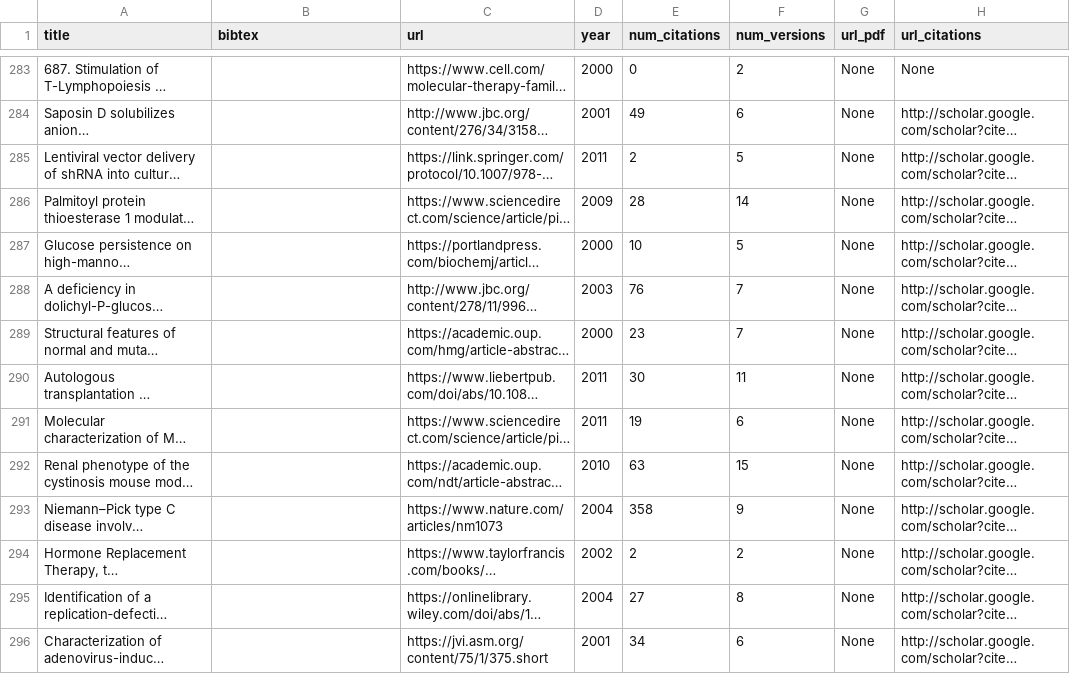
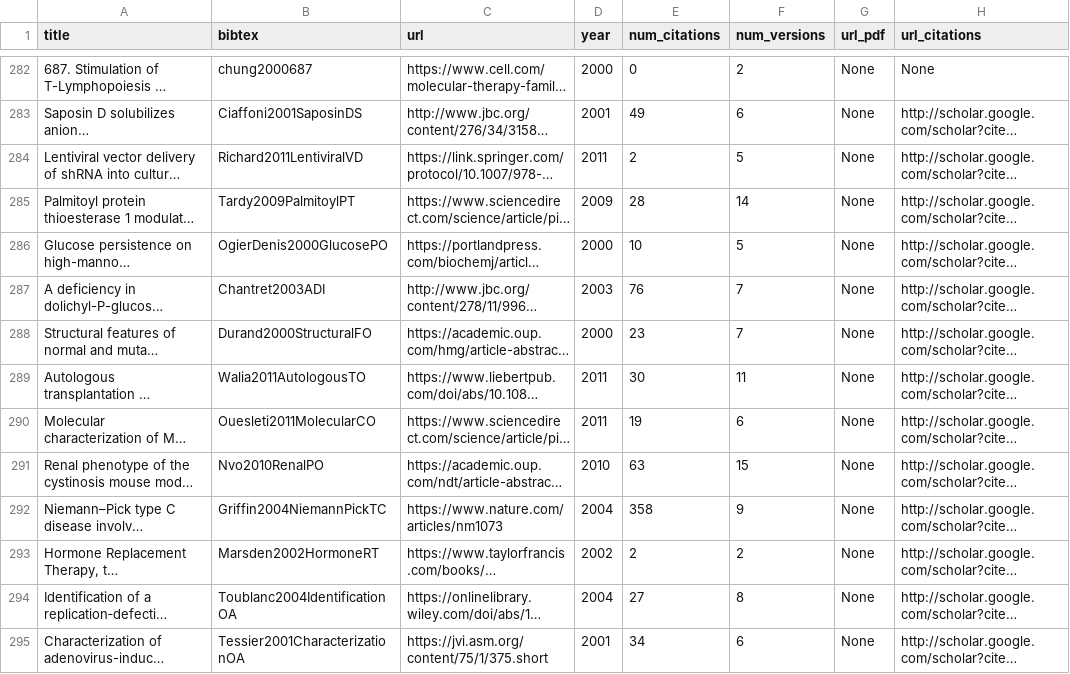
Before and after one commit to jmtrivial/publications-vml, a CSV file: vml-all.csv, drawn as a sheet; only a part is shown, gaps mark what is left out; long unchanged cells end in …; addresses are those after the commit; the diff covers the shown part only; the diff names each change by its address in the sheet, - before the commit and + after, or states it on an @@ line.

```diff
--- a/vml-all.csv
+++ b/vml-all.csv
-B282 (bibtex): (empty)
+B282 (bibtex): chung2000687
-B283 (bibtex): (empty)
+B283 (bibtex): Ciaffoni2001SaposinDS
-B284 (bibtex): (empty)
+B284 (bibtex): Richard2011LentiviralVD
-B285 (bibtex): (empty)
+B285 (bibtex): Tardy2009PalmitoylPT
-B286 (bibtex): (empty)
+B286 (bibtex): OgierDenis2000GlucosePO
-B287 (bibtex): (empty)
+B287 (bibtex): Chantret2003ADI
-B288 (bibtex): (empty)
+B288 (bibtex): Durand2000StructuralFO
-B289 (bibtex): (empty)
+B289 (bibtex): Walia2011AutologousTO
-B290 (bibtex): (empty)
+B290 (bibtex): Ouesleti2011MolecularCO
-B291 (bibtex): (empty)
+B291 (bibtex): Nvo2010RenalPO
-B292 (bibtex): (empty)
+B292 (bibtex): Griffin2004NiemannPickTC
-B293 (bibtex): (empty)
+B293 (bibtex): Marsden2002HormoneRT
-B294 (bibtex): (empty)
+B294 (bibtex): Toublanc2004IdentificationOA
-B295 (bibtex): (empty)
+B295 (bibtex): Tessier2001CharacterizationOA
```
Also changed, not shown: 4 removed rows and 82 edited cells elsewhere in this file, 1 other file.
